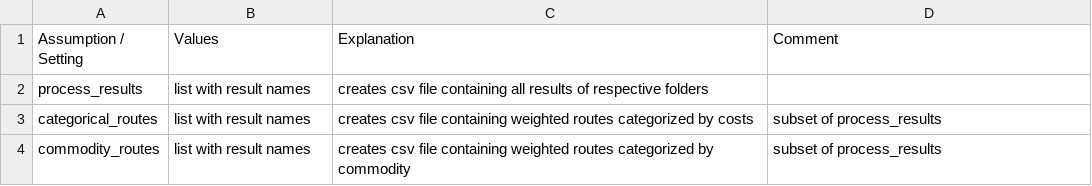
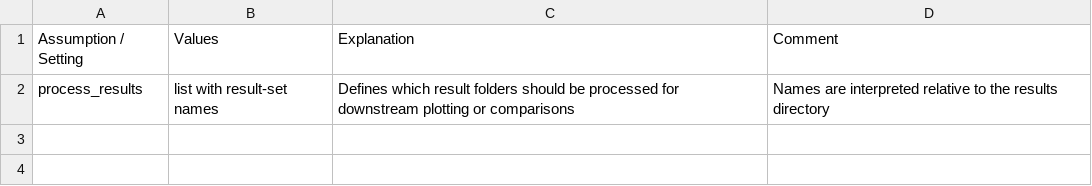
Before and after one commit to ulicious/hermes, a CSV file: doc/parameter_explanation/plotting_processing_parameters.csv, drawn as a sheet.

```diff
--- a/doc/parameter_explanation/plotting_processing_parameters.csv
+++ b/doc/parameter_explanation/plotting_processing_parameters.csv
@@ -1,4 +1,2 @@
 Assumption / Setting;Values;Explanation;Comment
-process_results; list with result names; creates csv file containing all results of respective folders
-categorical_routes; list with result names; creates csv file containing weighted routes categorized by costs; subset of process_results
-commodity_routes; list with result names; creates csv file containing weighted routes categorized by commodity; subset of process_results
+process_results;list with result-set names;Defines which result folders should be processed for downstream plotting or comparisons;Names are interpreted relative to the results directory
```
Also changed, not shown: doc/parameter_explanation/algorithm.csv, doc/parameter_explanation/plotting_comparison_parameters.csv, 10 other files.
